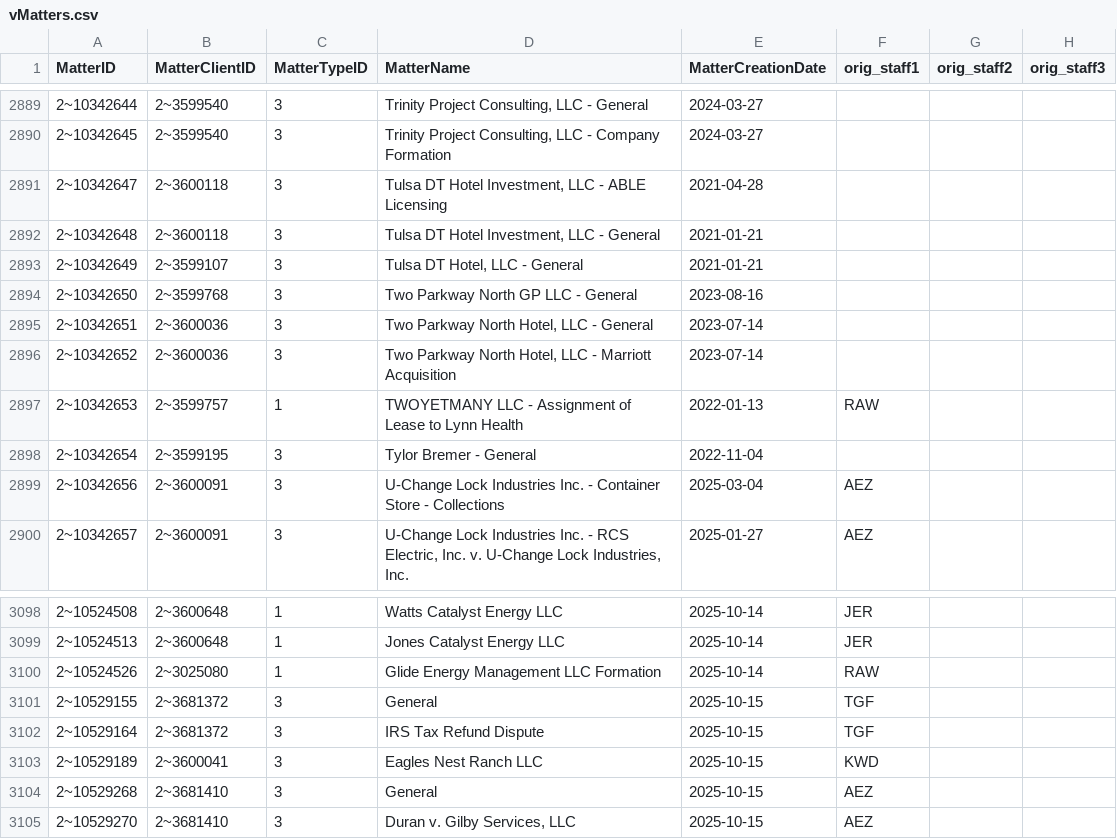
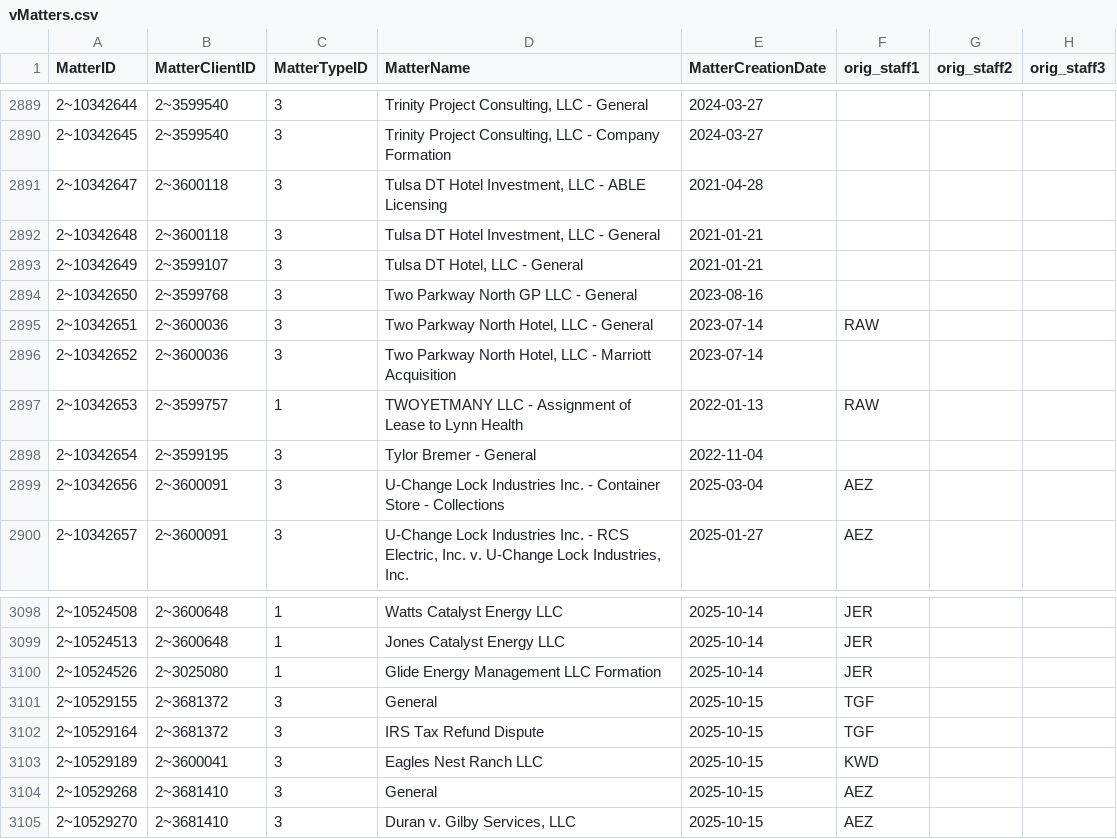
Before and after one commit to dhernandez-coding/gdp-dashboard, a CSV file: data/vMatters.csv, drawn as a sheet; only a part is shown, gaps mark what is left out; the diff covers the shown part only.

```diff
--- a/data/vMatters.csv
+++ b/data/vMatters.csv
@@ -2894,3 +2894,3 @@
 "2~10342650","2~3599768","3","Two Parkway North GP LLC - General","2023-08-16","","",""
-"2~10342651","2~3600036","3","Two Parkway North Hotel, LLC - General","2023-07-14","","",""
+"2~10342651","2~3600036","3","Two Parkway North Hotel, LLC - General","2023-07-14","RAW","",""
 "2~10342652","2~3600036","3","Two Parkway North Hotel, LLC - Marriott Acquisition","2023-07-14","","",""
@@ -3099,3 +3099,3 @@
 "2~10524513","2~3600648","1","Jones Catalyst Energy LLC","2025-10-14","JER","",""
-"2~10524526","2~3025080","1","Glide Energy Management LLC Formation","2025-10-14","RAW","",""
+"2~10524526","2~3025080","1","Glide Energy Management LLC Formation","2025-10-14","JER","",""
 "2~10529155","2~3681372","3","General","2025-10-15","TGF","",""
```
Also changed, not shown: 12 added rows and 5 edited cells elsewhere in this file, data/RevShareNewLogic.csv, data/vwFlatMatters.csv, 5 other files.
